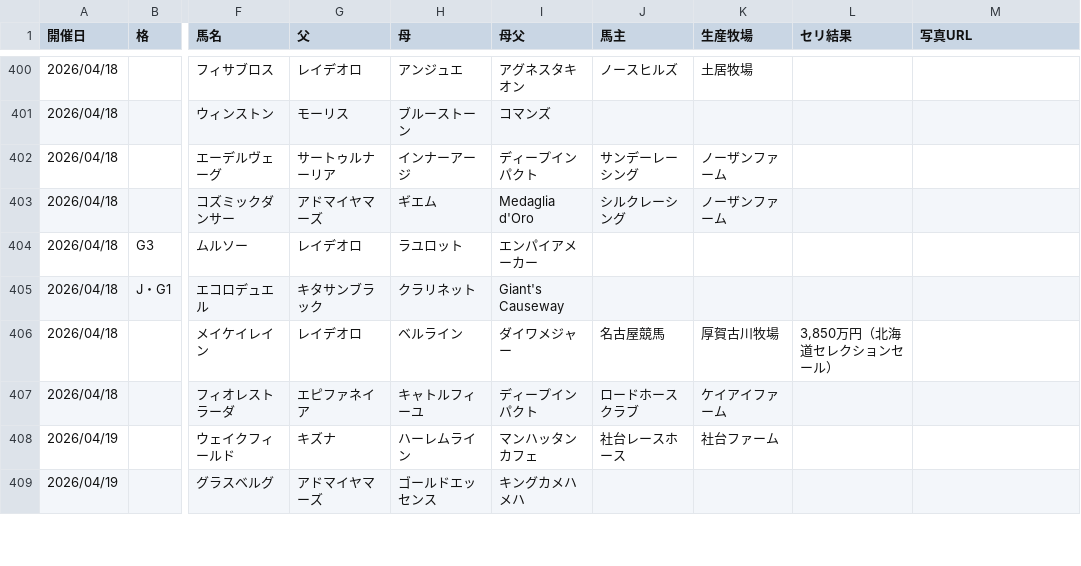
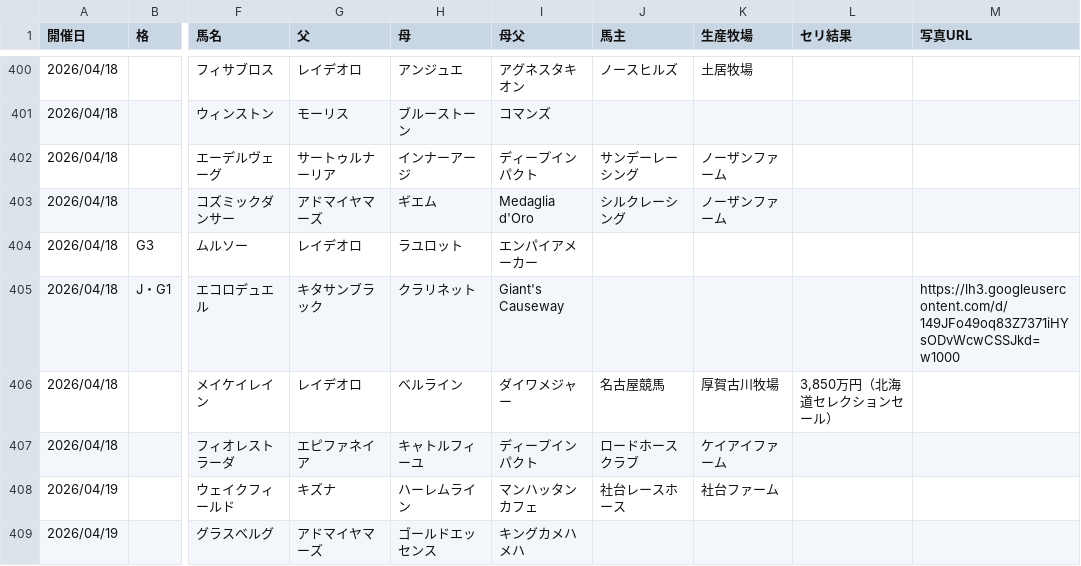
Before and after one commit to kitsunefox-code/shadai-ss-wins-2026, a CSV file: wins_2026.csv, drawn as a sheet; only a part is shown, gaps mark what is left out; the diff names each change by its address in the sheet, - before the commit and + after, or states it on an @@ line.

```diff
--- a/wins_2026.csv
+++ b/wins_2026.csv
-M405 (写真URL): (empty)
+M405 (写真URL): https://lh3.googleusercontent.com/d/149JFo49oq83Z7371iHYsODvWcwCSSJkd=w1000
```
Also changed, not shown: 1 other file.
